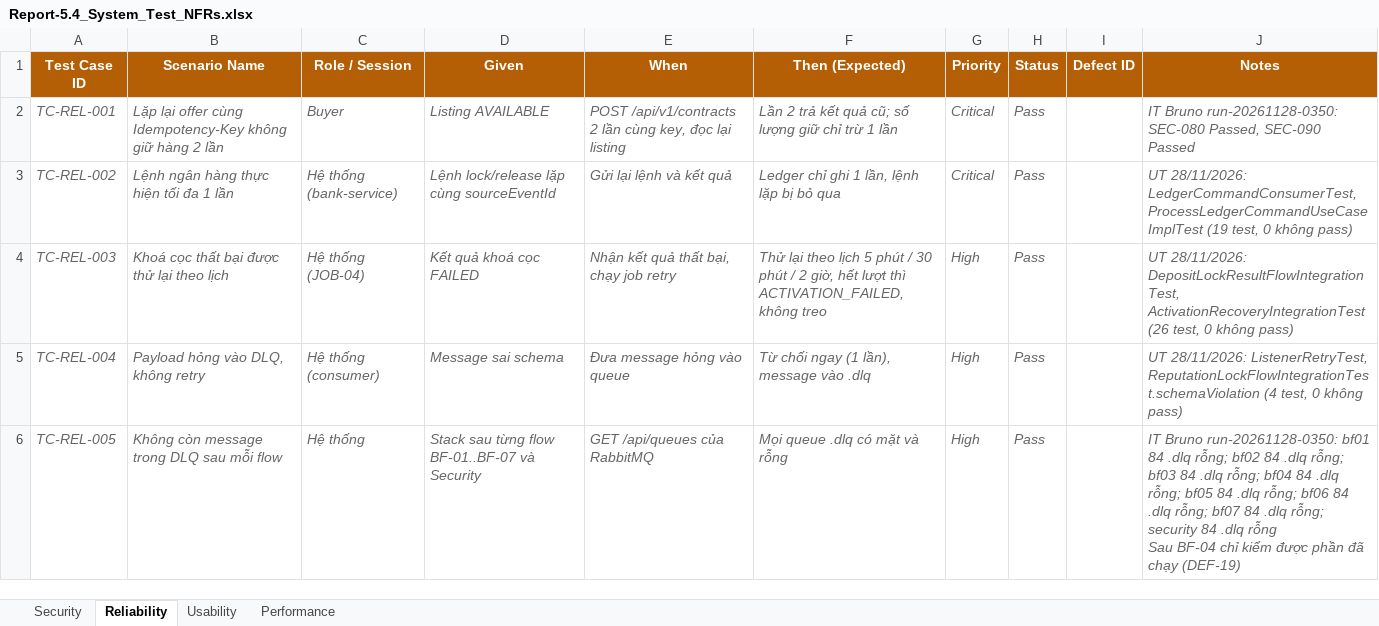
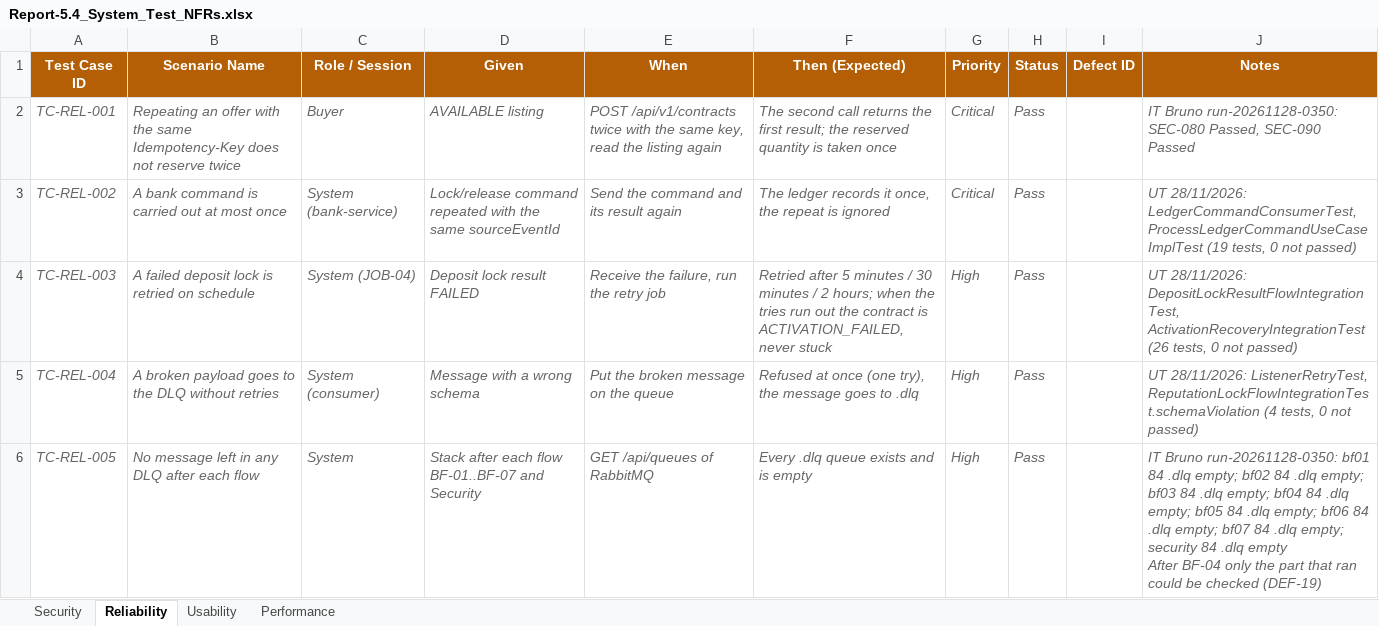
Before and after one commit to redavocado-labs/AgriContract, an Excel workbook: docs/reports/Report-5.4_System_Test_NFRs.xlsx, sheet Reliability, drawn as a sheet; only a part is shown; values as stored, in another font and other column widths than the file's, no borders; ↵ is a line break in a cell; the diff covers the shown part only; the diff names each change by its address in the sheet, - before the commit and + after, or states it on an @@ line.

```diff
--- a/docs/reports/Report-5.4_System_Test_NFRs.xlsx (sheet Reliability)
+++ b/docs/reports/Report-5.4_System_Test_NFRs.xlsx (sheet Reliability)
-B2 (Scenario Name): Lặp lại offer cùng Idempotency-Key không giữ hàng 2 lần
+B2 (Scenario Name): Repeating an offer with the same Idempotency-Key does not reserve twice
-D2 (Given): Listing AVAILABLE
+D2 (Given): AVAILABLE listing
-E2 (When): POST /api/v1/contracts 2 lần cùng key, đọc lại listing
+E2 (When): POST /api/v1/contracts twice with the same key, read the listing again
-F2 (Then (Expected)): Lần 2 trả kết quả cũ; số lượng giữ chỉ trừ 1 lần
+F2 (Then (Expected)): The second call returns the first result; the reserved quantity is taken once
-B3 (Scenario Name): Lệnh ngân hàng thực hiện tối đa 1 lần
+B3 (Scenario Name): A bank command is carried out at most once
-C3 (Role / Session): Hệ thống (bank-service)
+C3 (Role / Session): System (bank-service)
-D3 (Given): Lệnh lock/release lặp cùng sourceEventId
+D3 (Given): Lock/release command repeated with the same sourceEventId
-E3 (When): Gửi lại lệnh và kết quả
+E3 (When): Send the command and its result again
-F3 (Then (Expected)): Ledger chỉ ghi 1 lần, lệnh lặp bị bỏ qua
+F3 (Then (Expected)): The ledger records it once, the repeat is ignored
-J3 (Notes): …ProcessLedgerCommandUseCaseImplTest (19 test, 0 không pass)
+J3 (Notes): …ProcessLedgerCommandUseCaseImplTest (19 tests, 0 not passed)
-B4 (Scenario Name): Khoá cọc thất bại được thử lại theo lịch
+B4 (Scenario Name): A failed deposit lock is retried on schedule
-C4 (Role / Session): Hệ thống (JOB-04)
+C4 (Role / Session): System (JOB-04)
-D4 (Given): Kết quả khoá cọc FAILED
+D4 (Given): Deposit lock result FAILED
-E4 (When): Nhận kết quả thất bại, chạy job retry
+E4 (When): Receive the failure, run the retry job
-F4 (Then (Expected)): Thử lại theo lịch 5 phút / 30 phút / 2 giờ, hết lượt thì ACTIVATION_FAILED, không treo
+F4 (Then (Expected)): Retried after 5 minutes / 30 minutes / 2 hours; when the tries run out the contract is ACTIVATION_FAILED, never stuck
-J4 (Notes): …ActivationRecoveryIntegrationTest (26 test, 0 không pass)
+J4 (Notes): …ActivationRecoveryIntegrationTest (26 tests, 0 not passed)
-B5 (Scenario Name): Payload hỏng vào DLQ, không retry
+B5 (Scenario Name): A broken payload goes to the DLQ without retries
-C5 (Role / Session): Hệ thống (consumer)
+C5 (Role / Session): System (consumer)
-D5 (Given): Message sai schema
+D5 (Given): Message with a wrong schema
-E5 (When): Đưa message hỏng vào queue
+E5 (When): Put the broken message on the queue
-F5 (Then (Expected)): Từ chối ngay (1 lần), message vào .dlq
+F5 (Then (Expected)): Refused at once (one try), the message goes to .dlq
-J5 (Notes): …ReputationLockFlowIntegrationTest.schemaViolation (4 test, 0 không pass)
+J5 (Notes): …ReputationLockFlowIntegrationTest.schemaViolation (4 tests, 0 not passed)
-B6 (Scenario Name): Không còn message trong DLQ sau mỗi flow
+B6 (Scenario Name): No message left in any DLQ after each flow
-C6 (Role / Session): Hệ thống
+C6 (Role / Session): System
-D6 (Given): Stack sau từng flow BF-01..BF-07 và Security
+D6 (Given): Stack after each flow BF-01..BF-07 and Security
-E6 (When): GET /api/queues của RabbitMQ
+E6 (When): GET /api/queues of RabbitMQ
-F6 (Then (Expected)): Mọi queue .dlq có mặt và rỗng
+F6 (Then (Expected)): Every .dlq queue exists and is empty
-J6 (Notes): …84 .dlq rỗng; bf02 84 .dlq rỗng; bf03 84 .dlq rỗng; bf04 84 .dlq rỗng; bf05 84 .dlq rỗng; bf06 84 .dlq rỗng; bf07 84 .dlq rỗng; security 84 .dlq rỗng ↵ Sau BF-04 chỉ kiểm được phần đã chạy (DEF-19)
+J6 (Notes): …84 .dlq empty; bf02 84 .dlq empty; bf03 84 .dlq empty; bf04 84 .dlq empty; bf05 84 .dlq empty; bf06 84 .dlq empty; bf07 84 .dlq empty; security 84 .dlq empty ↵ After BF-04 only the part that ran could be checked (DEF-19)
```
Also changed, not shown: 21 edited cells elsewhere in this sheet, sheet Security, sheet Usability, sheet Performance, 1 other file.
